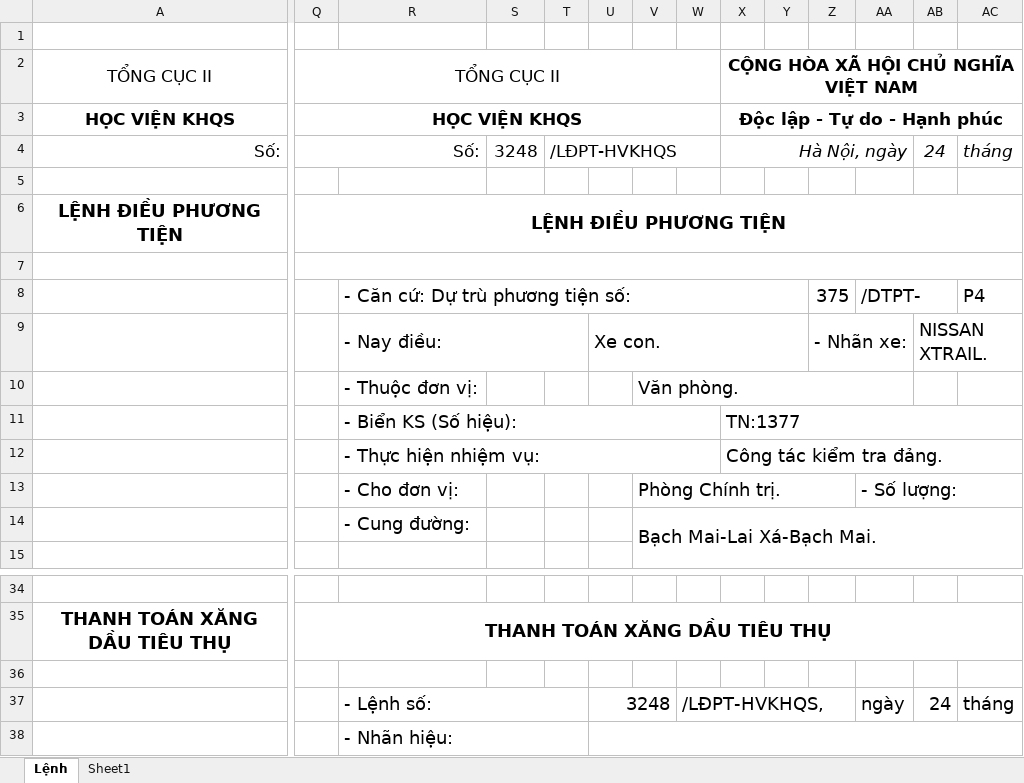
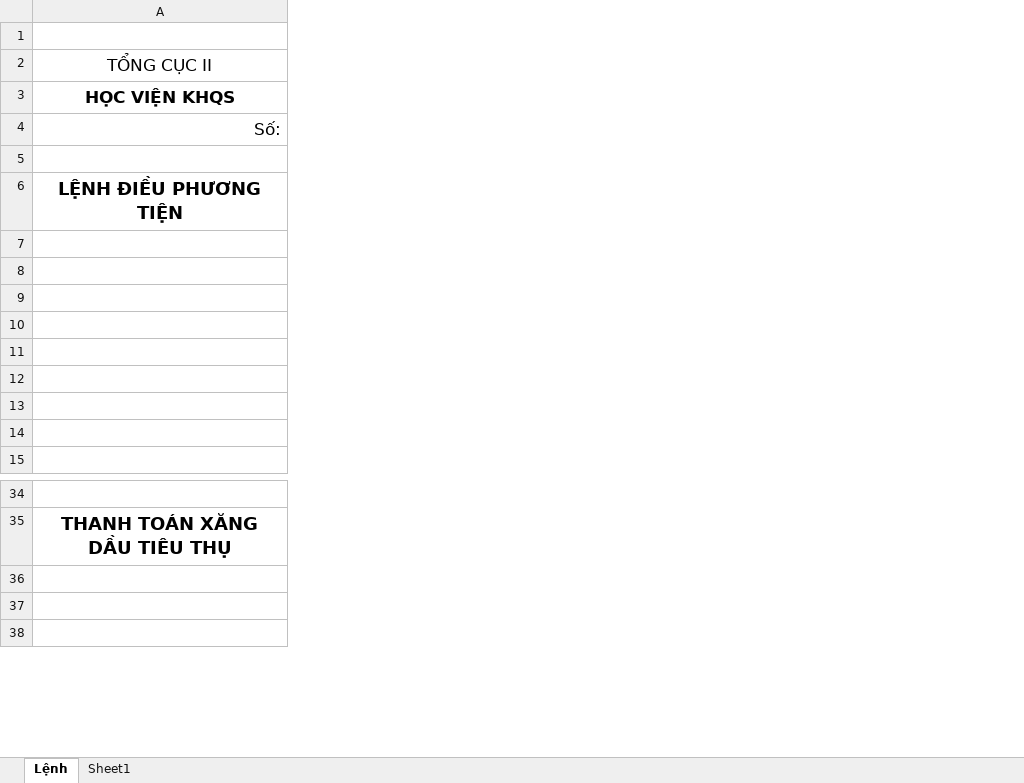
Before and after one commit to ducanhvna/vantai-gateway, an Excel workbook: addons/fleet_trip/static/src/template/COMMAND_TEMPLATE.xlsx, sheet Lệnh, drawn as a sheet; only a part is shown, gaps mark what is left out; values as stored, in another font and other column widths than the file's, no borders; charts and pictures not drawn; the diff covers the shown part only; the diff names each change by its address in the sheet, - before the commit and + after, or states it on an @@ line.

Commit message:
update template file

```diff
--- a/addons/fleet_trip/static/src/template/COMMAND_TEMPLATE.xlsx (sheet Lệnh)
+++ b/addons/fleet_trip/static/src/template/COMMAND_TEMPLATE.xlsx (sheet Lệnh)
-column Q (TỔNG CỤC II), rows 3-6: HỌC VIỆN KHQS | Số: |  | LỆNH ĐIỀU PHƯƠNG TIỆN; row 35: THANH TOÁN XĂNG DẦU TIÊU THỤ
-column R, rows 8-14: - Căn cứ: Dự trù phương tiện số: | - Nay điều: | - Thuộc đơn vị: | - Biển KS (Số hiệu): | - Thực hiện nhiệm vụ: | - Cho đơn vị: | - Cung đường:; rows 37-38: - Lệnh số: | - Nhãn hiệu:
-column S, row 4: 3248
-column T, row 4: /LĐPT-HVKHQS
-column U, row 9: Xe con.; row 37: 3248
-column V, rows 10-14: Văn phòng. |  |  | Phòng Chính trị. | Bạch Mai-Lai Xá-Bạch Mai.
-column W, row 37: /LĐPT-HVKHQS,
-column X, rows 2-12: CỘNG HÒA XÃ HỘI CHỦ NGHĨA VIỆT NAM | Độc lập - Tự do - Hạnh phúc | Hà Nội, ngày |  |  |  |  |  |  | TN:1377 | Công tác kiểm tra đảng.
-column Y, empty
-column Z, rows 8-9: 375 | - Nhãn xe:
-column AA, rows 8-13: /DTPT- |  |  |  |  | - Số lượng:; row 37: ngày
-column AB, rows 4-9: 24 |  |  |  |  | NISSAN XTRAIL.; row 37: 24
-column AC, rows 4-8: tháng |  |  |  | P4; row 37: tháng
```
Also changed, not shown: 3 removed columns, 8 edited cells, cell formats and merged cells elsewhere in this sheet, formulas that keep their value, hidden cells, charts or pictures, 1 other file.
